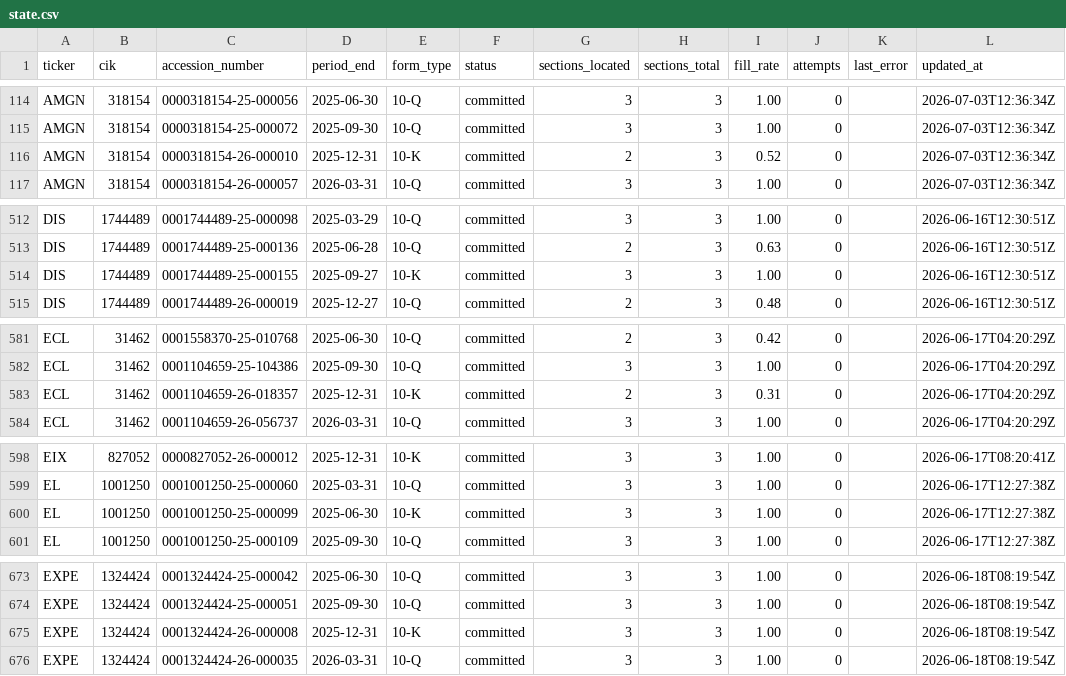
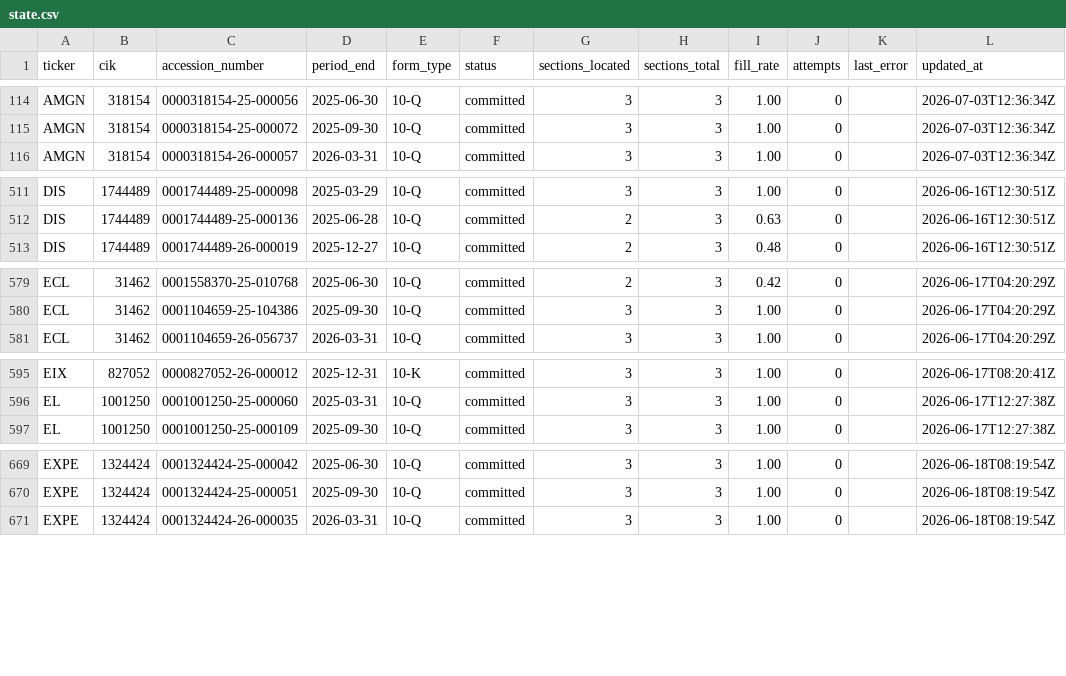
Before and after one commit to lukasbecker36-dot/sec-derivatives-, a CSV file: backfill/state.csv, drawn as a sheet; only a part is shown, gaps mark what is left out; the diff covers the shown part only.

```diff
--- a/backfill/state.csv
+++ b/backfill/state.csv
@@ -115,3 +115,2 @@ AMGN,318154,0000318154-25-000056,2025-06-30,10-Q,committed,3,3,1.00,0,,2026-07-0
 AMGN,318154,0000318154-25-000072,2025-09-30,10-Q,committed,3,3,1.00,0,,2026-07-03T12:36:34Z
-AMGN,318154,0000318154-26-000010,2025-12-31,10-K,committed,2,3,0.52,0,,2026-07-03T12:36:34Z
 AMGN,318154,0000318154-26-000057,2026-03-31,10-Q,committed,3,3,1.00,0,,2026-07-03T12:36:34Z
@@ -513,3 +512,2 @@ DIS,1744489,0001744489-25-000098,2025-03-29,10-Q,committed,3,3,1.00,0,,2026-06-1
 DIS,1744489,0001744489-25-000136,2025-06-28,10-Q,committed,2,3,0.63,0,,2026-06-16T12:30:51Z
-DIS,1744489,0001744489-25-000155,2025-09-27,10-K,committed,3,3,1.00,0,,2026-06-16T12:30:51Z
 DIS,1744489,0001744489-26-000019,2025-12-27,10-Q,committed,2,3,0.48,0,,2026-06-16T12:30:51Z
@@ -582,3 +580,2 @@ ECL,31462,0001558370-25-010768,2025-06-30,10-Q,committed,2,3,0.42,0,,2026-06-17T
 ECL,31462,0001104659-25-104386,2025-09-30,10-Q,committed,3,3,1.00,0,,2026-06-17T04:20:29Z
-ECL,31462,0001104659-26-018357,2025-12-31,10-K,committed,2,3,0.31,0,,2026-06-17T04:20:29Z
 ECL,31462,0001104659-26-056737,2026-03-31,10-Q,committed,3,3,1.00,0,,2026-06-17T04:20:29Z
@@ -599,3 +596,2 @@ EIX,827052,0000827052-26-000012,2025-12-31,10-K,committed,3,3,1.00,0,,2026-06-17
 EL,1001250,0001001250-25-000060,2025-03-31,10-Q,committed,3,3,1.00,0,,2026-06-17T12:27:38Z
-EL,1001250,0001001250-25-000099,2025-06-30,10-K,committed,3,3,1.00,0,,2026-06-17T12:27:38Z
 EL,1001250,0001001250-25-000109,2025-09-30,10-Q,committed,3,3,1.00,0,,2026-06-17T12:27:38Z
@@ -674,3 +670,2 @@ EXPE,1324424,0001324424-25-000042,2025-06-30,10-Q,committed,3,3,1.00,0,,2026-06-
 EXPE,1324424,0001324424-25-000051,2025-09-30,10-Q,committed,3,3,1.00,0,,2026-06-18T08:19:54Z
-EXPE,1324424,0001324424-26-000008,2025-12-31,10-K,committed,3,3,1.00,0,,2026-06-18T08:19:54Z
 EXPE,1324424,0001324424-26-000035,2026-03-31,10-Q,committed,3,3,1.00,0,,2026-06-18T08:19:54Z
```
Also changed, not shown: 4 removed rows elsewhere in this file, output/ecl/tracking.csv, output/el/tracking.csv, 19 other files.
